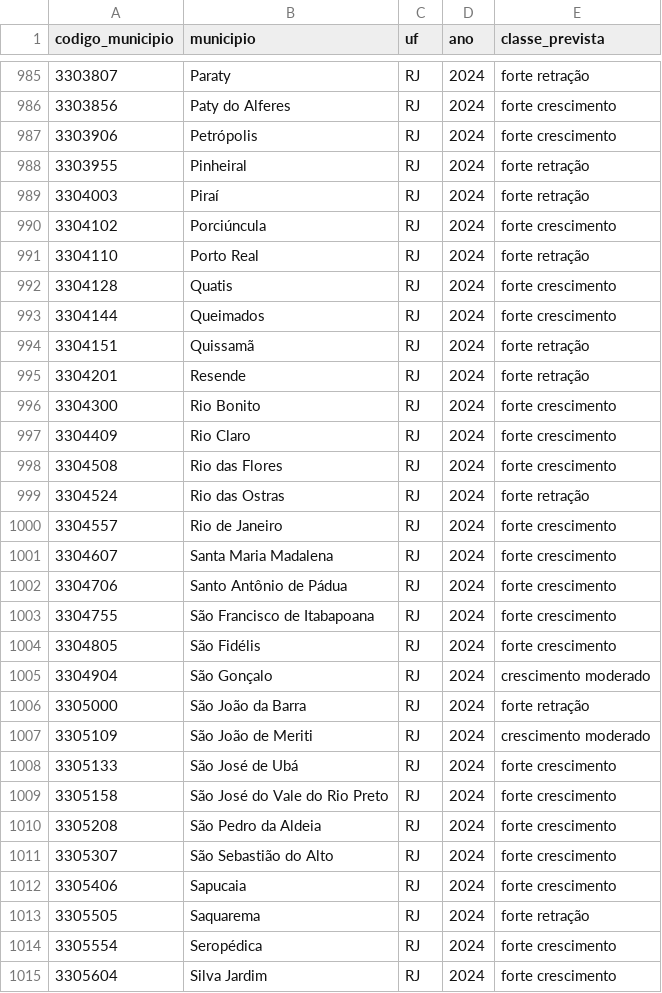
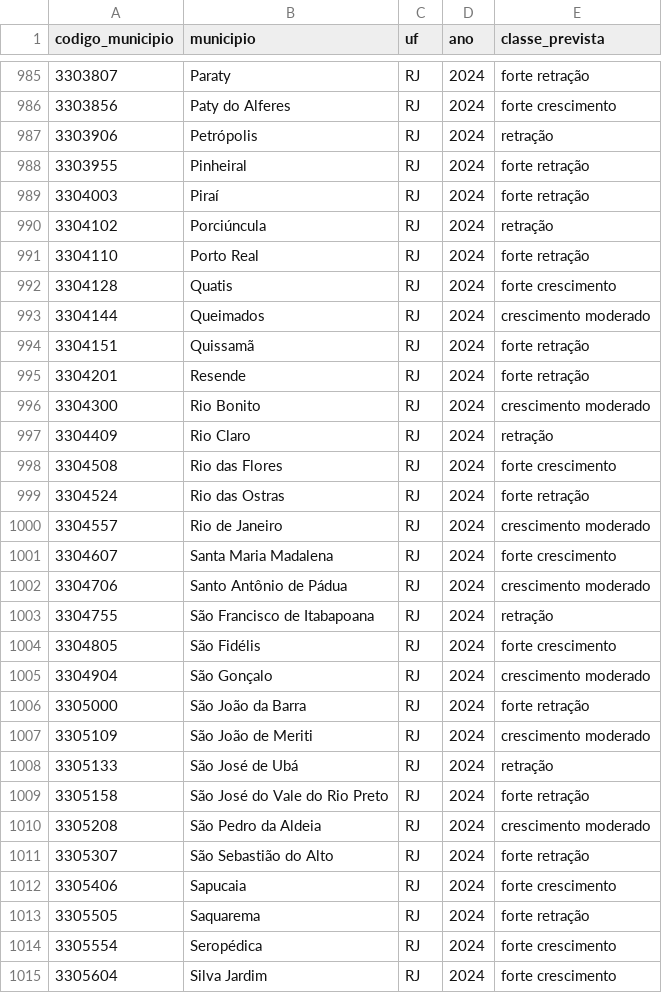
Before and after one commit to LEB17442/previsao-pib-municipios-sudeste, a CSV file: outputs/classificacao_rf_2024.csv, drawn as a sheet; only a part is shown, gaps mark what is left out; the diff covers the shown part only.

```diff
--- a/outputs/classificacao_rf_2024.csv
+++ b/outputs/classificacao_rf_2024.csv
@@ -986,19 +986,19 @@ codigo_municipio,municipio,uf,ano,classe_prevista
 3303856,Paty do Alferes,RJ,2024,forte crescimento
-3303906,Petrópolis,RJ,2024,forte crescimento
+3303906,Petrópolis,RJ,2024,retração
 3303955,Pinheiral,RJ,2024,forte retração
 3304003,Piraí,RJ,2024,forte retração
-3304102,Porciúncula,RJ,2024,forte crescimento
+3304102,Porciúncula,RJ,2024,retração
 3304110,Porto Real,RJ,2024,forte retração
 3304128,Quatis,RJ,2024,forte crescimento
-3304144,Queimados,RJ,2024,forte crescimento
+3304144,Queimados,RJ,2024,crescimento moderado
 3304151,Quissamã,RJ,2024,forte retração
 3304201,Resende,RJ,2024,forte retração
-3304300,Rio Bonito,RJ,2024,forte crescimento
-3304409,Rio Claro,RJ,2024,forte crescimento
+3304300,Rio Bonito,RJ,2024,crescimento moderado
+3304409,Rio Claro,RJ,2024,retração
 3304508,Rio das Flores,RJ,2024,forte crescimento
 3304524,Rio das Ostras,RJ,2024,forte retração
-3304557,Rio de Janeiro,RJ,2024,forte crescimento
+3304557,Rio de Janeiro,RJ,2024,crescimento moderado
 3304607,Santa Maria Madalena,RJ,2024,forte crescimento
-3304706,Santo Antônio de Pádua,RJ,2024,forte crescimento
-3304755,São Francisco de Itabapoana,RJ,2024,forte crescimento
+3304706,Santo Antônio de Pádua,RJ,2024,crescimento moderado
+3304755,São Francisco de Itabapoana,RJ,2024,retração
 3304805,São Fidélis,RJ,2024,forte crescimento
@@ -1007,6 +1007,6 @@ codigo_municipio,municipio,uf,ano,classe_prevista
 3305109,São João de Meriti,RJ,2024,crescimento moderado
-3305133,São José de Ubá,RJ,2024,forte crescimento
-3305158,São José do Vale do Rio Preto,RJ,2024,forte crescimento
-3305208,São Pedro da Aldeia,RJ,2024,forte crescimento
-3305307,São Sebastião do Alto,RJ,2024,forte crescimento
+3305133,São José de Ubá,RJ,2024,retração
+3305158,São José do Vale do Rio Preto,RJ,2024,forte retração
+3305208,São Pedro da Aldeia,RJ,2024,crescimento moderado
+3305307,São Sebastião do Alto,RJ,2024,forte retração
 3305406,Sapucaia,RJ,2024,forte crescimento
```
Also changed, not shown: 162 edited cells elsewhere in this file, outputs/classificacao_rf_2023.csv, outputs/comparacao_classificacao_2023.csv, 12 other files.
